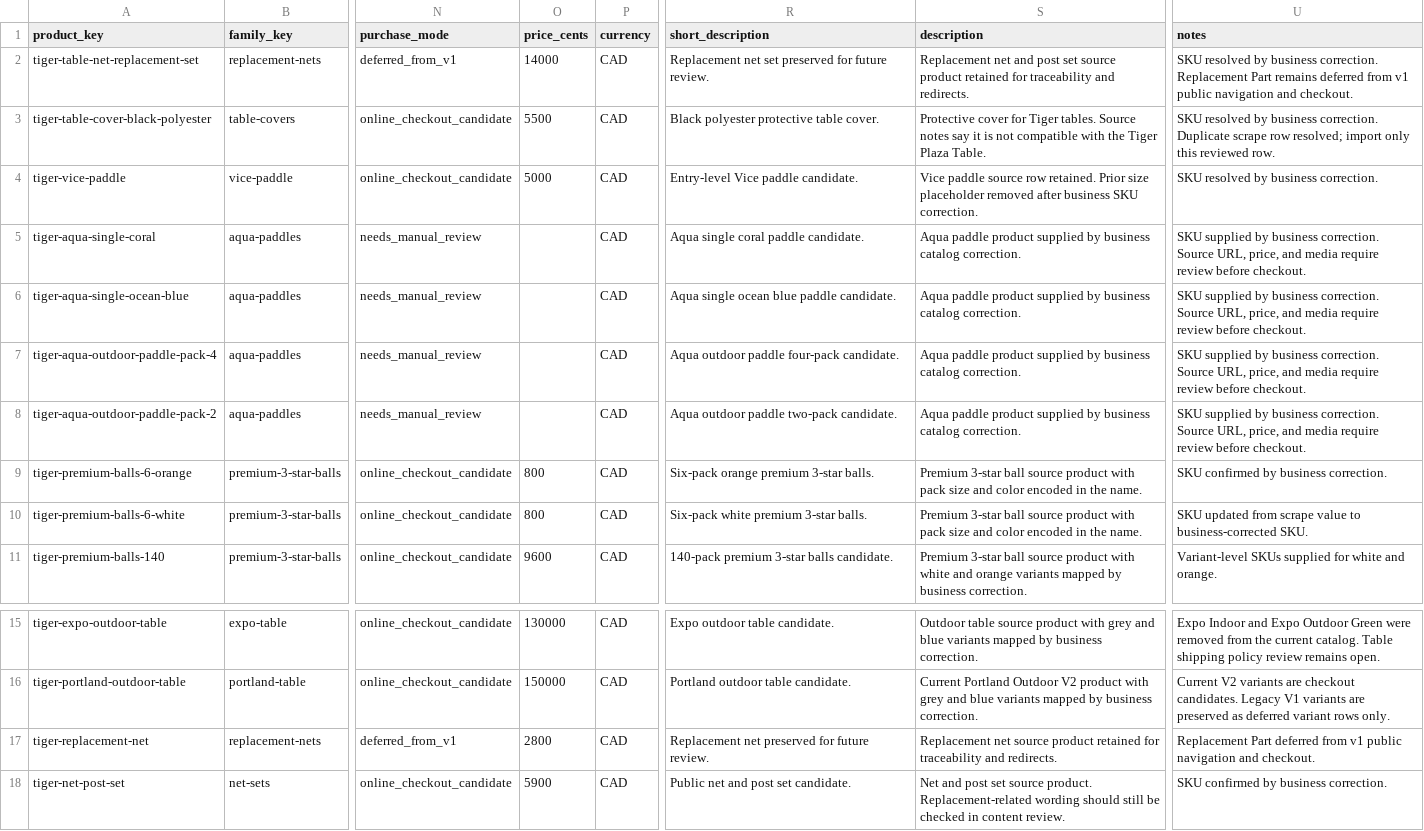
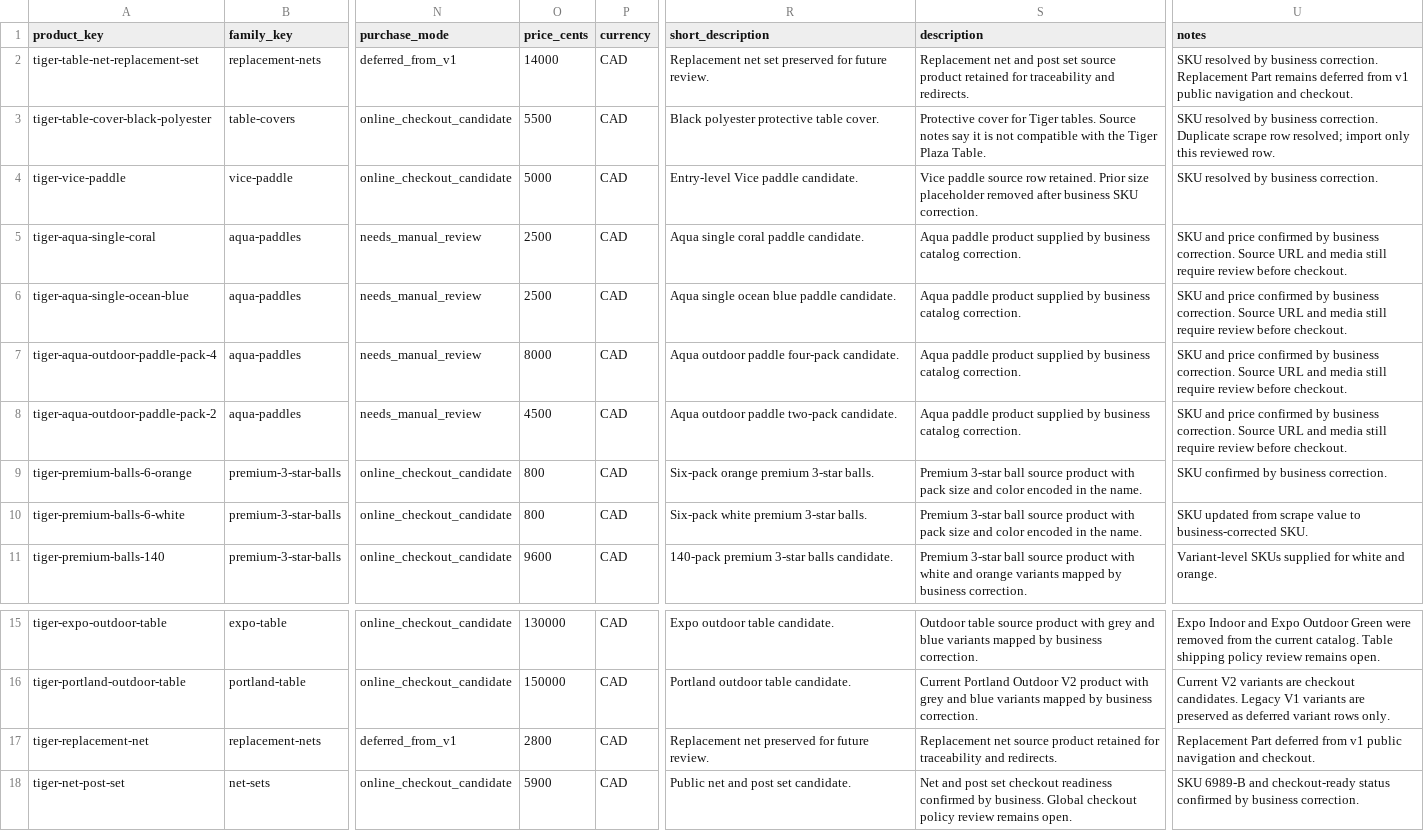
Before and after one commit to Shawnathin/tigerpingpong-platform, a CSV file: data/import-review/tigerpingpong/v1/products_import_v1.csv, drawn as a sheet; only a part is shown, gaps mark what is left out; the diff names each change by its address in the sheet, - before the commit and + after, or states it on an @@ line.

Commit message:
008: add tiger import validator dry run

```diff
--- a/data/import-review/tigerpingpong/v1/products_import_v1.csv
+++ b/data/import-review/tigerpingpong/v1/products_import_v1.csv
-O5:O6 (price_cents): (empty)
+O5:O6 (price_cents): 2500
-U5:U8 (notes): SKU supplied by business correction. Source URL, price, and media require review…
+U5:U8 (notes): SKU and price confirmed by business correction. Source URL and media still require review…
-O7 (price_cents): (empty)
+O7 (price_cents): 8000
-O8 (price_cents): (empty)
+O8 (price_cents): 4500
-S18 (description): …post set source product. Replacement-related wording should still be checked in content review.
+S18 (description): …post set checkout readiness confirmed by business. Global checkout policy review remains open.
-U18 (notes): SKU confirmed by…
+U18 (notes): SKU 6989-B and checkout-ready status confirmed by…
```
Also changed, not shown: data/import-review/tigerpingpong/v1/import_review_flags_v1.csv, data/import-review/tigerpingpong/v1/product_families_import_v1.csv, 9 other files.
